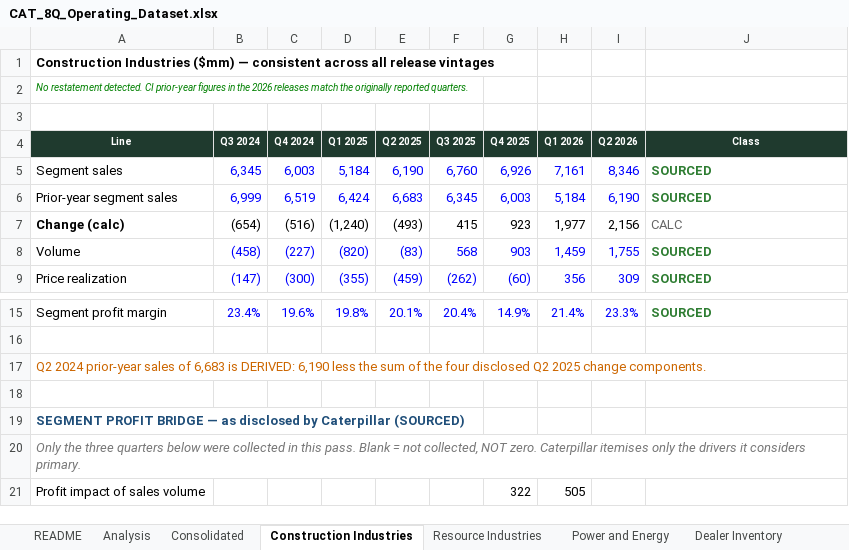
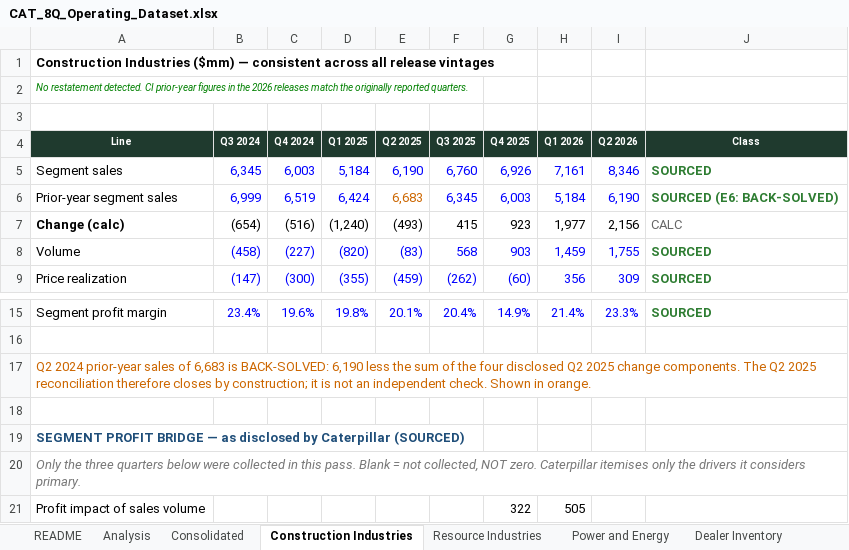
Before and after one commit to 2samfelix/Personal-Portfolio-, an Excel workbook: caterpillar-demand-quality/model/CAT_8Q_Operating_Dataset.xlsx, sheet Construction Industries, drawn as a sheet; only a part is shown, gaps mark what is left out; values as stored, in another font and other column widths than the file's, no borders; the diff names each change by its address in the sheet, - before the commit and + after, or states it on an @@ line.

```diff
--- a/caterpillar-demand-quality/model/CAT_8Q_Operating_Dataset.xlsx (sheet Construction Industries)
+++ b/caterpillar-demand-quality/model/CAT_8Q_Operating_Dataset.xlsx (sheet Construction Industries)
-E6 text colour: #0000FF
+E6 text colour: #CC6600
-J6 (Class): SOURCED
+J6 (Class): SOURCED (E6: BACK-SOLVED)
-A17 (Line): …6,683 is DERIVED: 6,190 less the sum of the four disclosed Q2 2025 change components.
+A17 (Line): …6,683 is BACK-SOLVED: 6,190 less the sum of the four disclosed Q2 2025 change components. The Q2 2025 reconciliation therefore closes by construction; it is not an independent check. Shown in orange.
```
Also changed, not shown: sheet Analysis, sheet README, sheet Comparability Log, sheet Source Index, sheet Consolidated, sheet Resource Industries, 1 more sheet, 37 other files.
